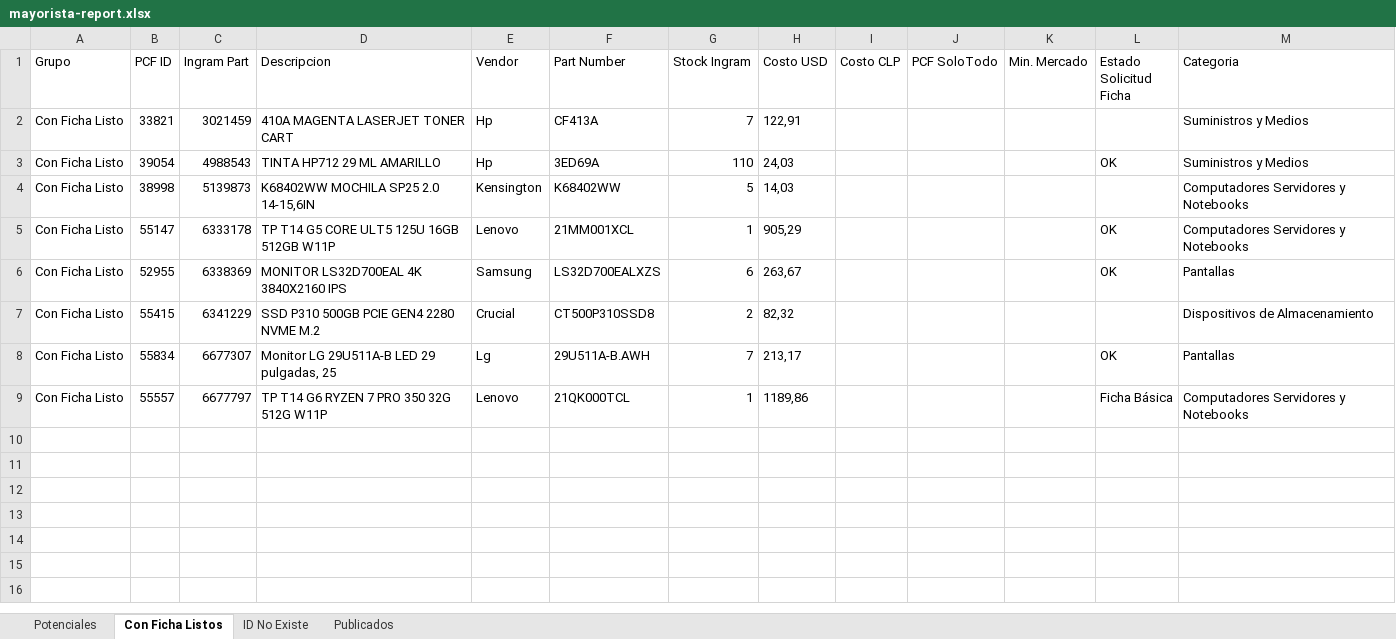
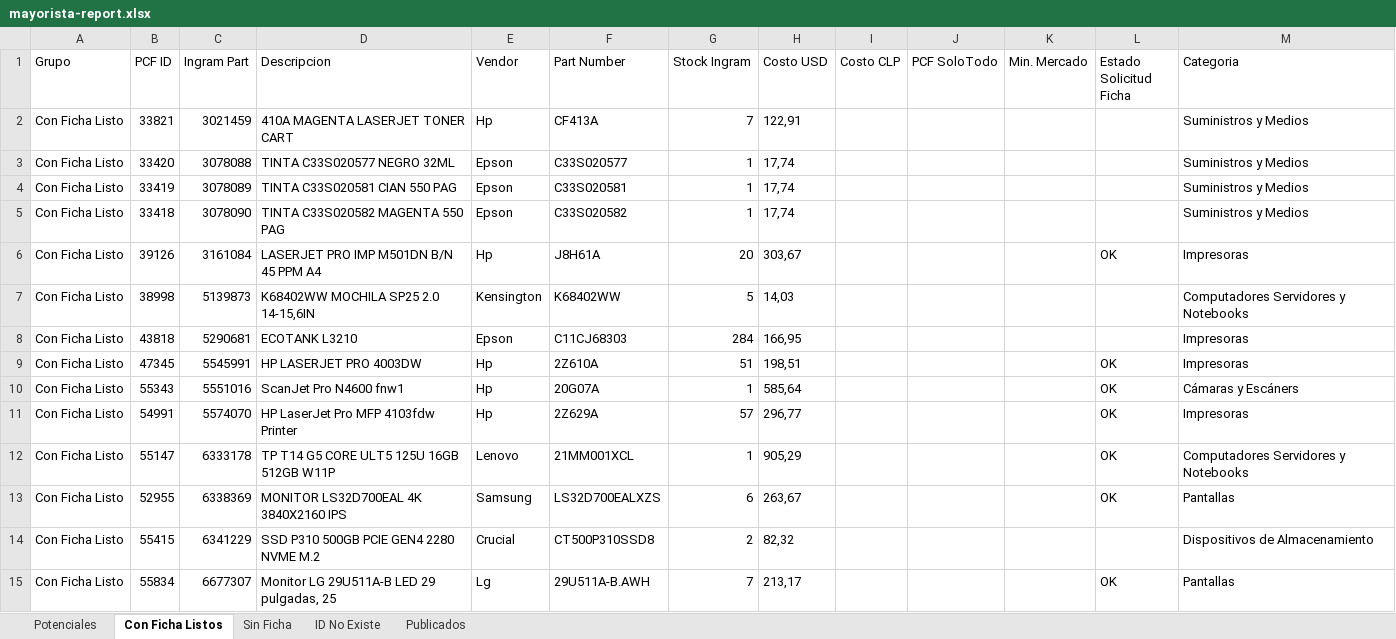
Before and after one commit to aincatoni/pcfactory-monitor-mayoristas, an Excel workbook: mayorista-report.xlsx, sheet Con Ficha Listos, drawn as a sheet; only a part is shown; the shorter side is filled out with more unchanged rows; values as stored, in another font and other column widths than the file's, no borders; removed rows and columns are numbered as before the commit, all else as after; the diff names each change by its address in the sheet, - before the commit and + after, or states it on an @@ line.

```diff
--- a/mayorista-report.xlsx (sheet Con Ficha Listos)
+++ b/mayorista-report.xlsx (sheet Con Ficha Listos)
+sheet tab: Sin Ficha
-row 3: Con Ficha Listo | 39054 | 4988543 | TINTA HP712 29 ML AMARILLO | Hp | 3ED69A | 110 | 24,03 |  |  |  | OK | Suministros y Medios
+row 3: Con Ficha Listo | 33420 | 3078088 | TINTA C33S020577 NEGRO 32ML | Epson | C33S020577 | 1 | 17,74 |  |  |  |  | Suministros y Medios
+row 4: Con Ficha Listo | 33419 | 3078089 | TINTA C33S020581 CIAN 550 PAG | Epson | C33S020581 | 1 | 17,74 |  |  |  |  | Suministros y Medios
+row 5: Con Ficha Listo | 33418 | 3078090 | TINTA C33S020582 MAGENTA 550 PAG | Epson | C33S020582 | 1 | 17,74 |  |  |  |  | Suministros y Medios
+row 6: Con Ficha Listo | 39126 | 3161084 | LASERJET PRO IMP M501DN B/N 45 PPM A4 | Hp | J8H61A | 20 | 303,67 |  |  |  | OK | Impresoras
+row 8: Con Ficha Listo | 43818 | 5290681 | ECOTANK L3210 | Epson | C11CJ68303 | 284 | 166,95 |  |  |  |  | Impresoras
+row 9: Con Ficha Listo | 47345 | 5545991 | HP LASERJET PRO 4003DW | Hp | 2Z610A | 51 | 198,51 |  |  |  | OK | Impresoras
+row 10: Con Ficha Listo | 55343 | 5551016 | ScanJet Pro N4600 fnw1 | Hp | 20G07A | 1 | 585,64 |  |  |  | OK | Cámaras y Escáners
+row 11: Con Ficha Listo | 54991 | 5574070 | HP LaserJet Pro MFP 4103fdw Printer | Hp | 2Z629A | 57 | 296,77 |  |  |  | OK | Impresoras
```
Also changed, not shown: sheet Publicados, sheet Potenciales, sheet ID No Existe, 2 other files.
